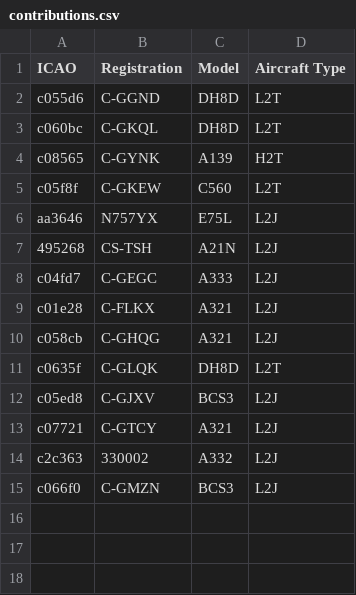
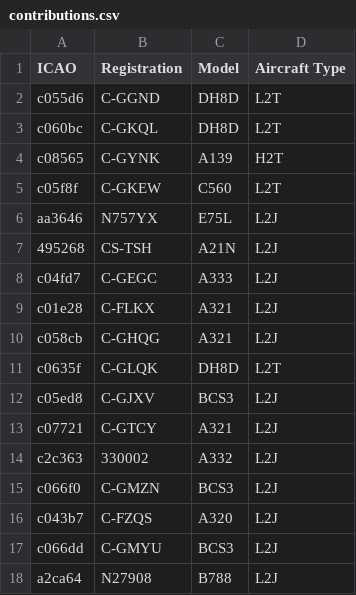
Before and after one commit to Samimnif/FR24-Feeder-Redesign, a CSV file: db/contributions.csv, drawn as a sheet; the diff names each change by its address in the sheet, - before the commit and + after, or states it on an @@ line.

```diff
--- a/db/contributions.csv
+++ b/db/contributions.csv
+row 16: c043b7 | C-FZQS | A320 | L2J
+row 17: c066dd | C-GMYU | BCS3 | L2J
+row 18: a2ca64 | N27908 | B788 | L2J
```
Also changed, not shown: 3 other files.
